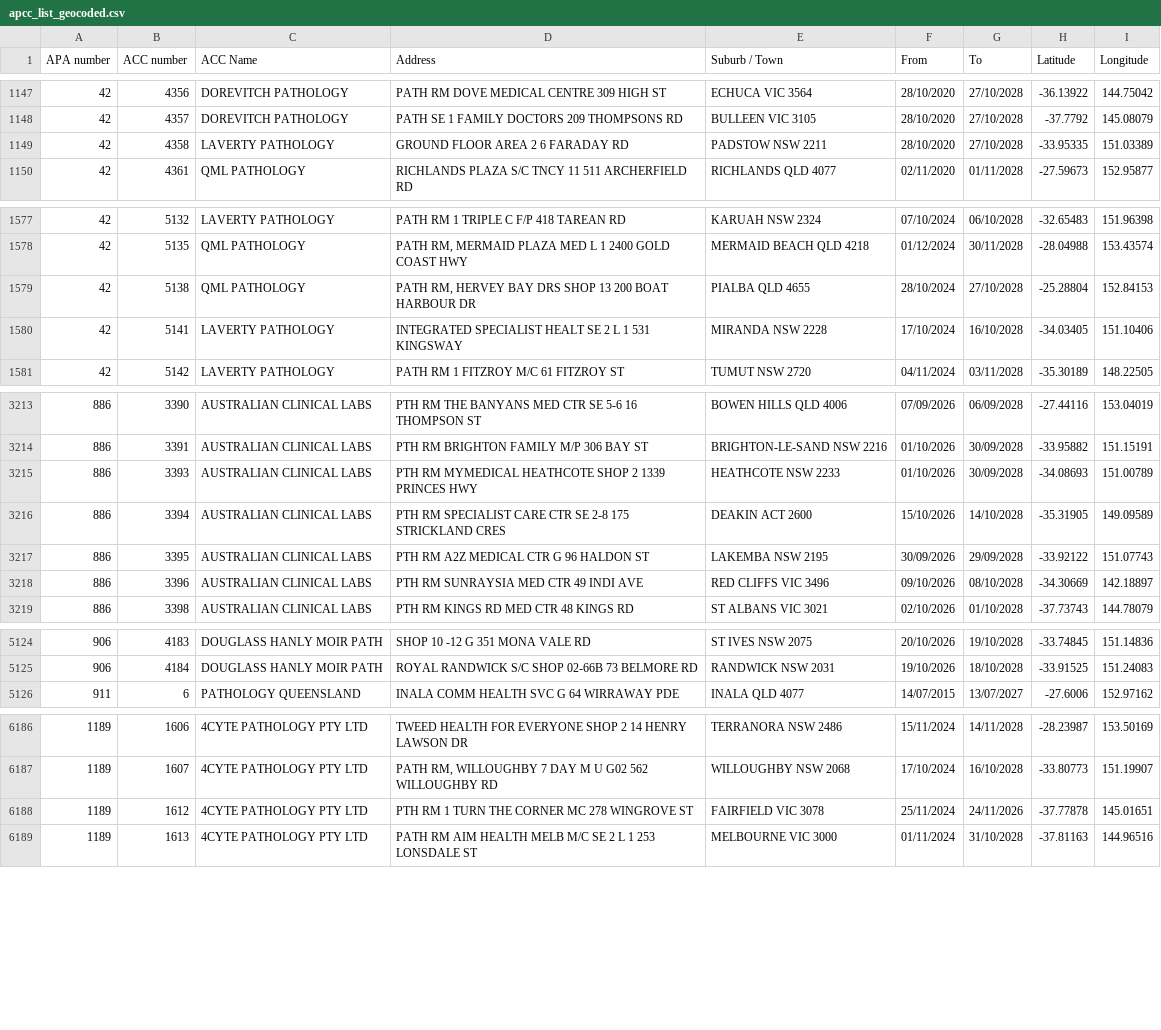
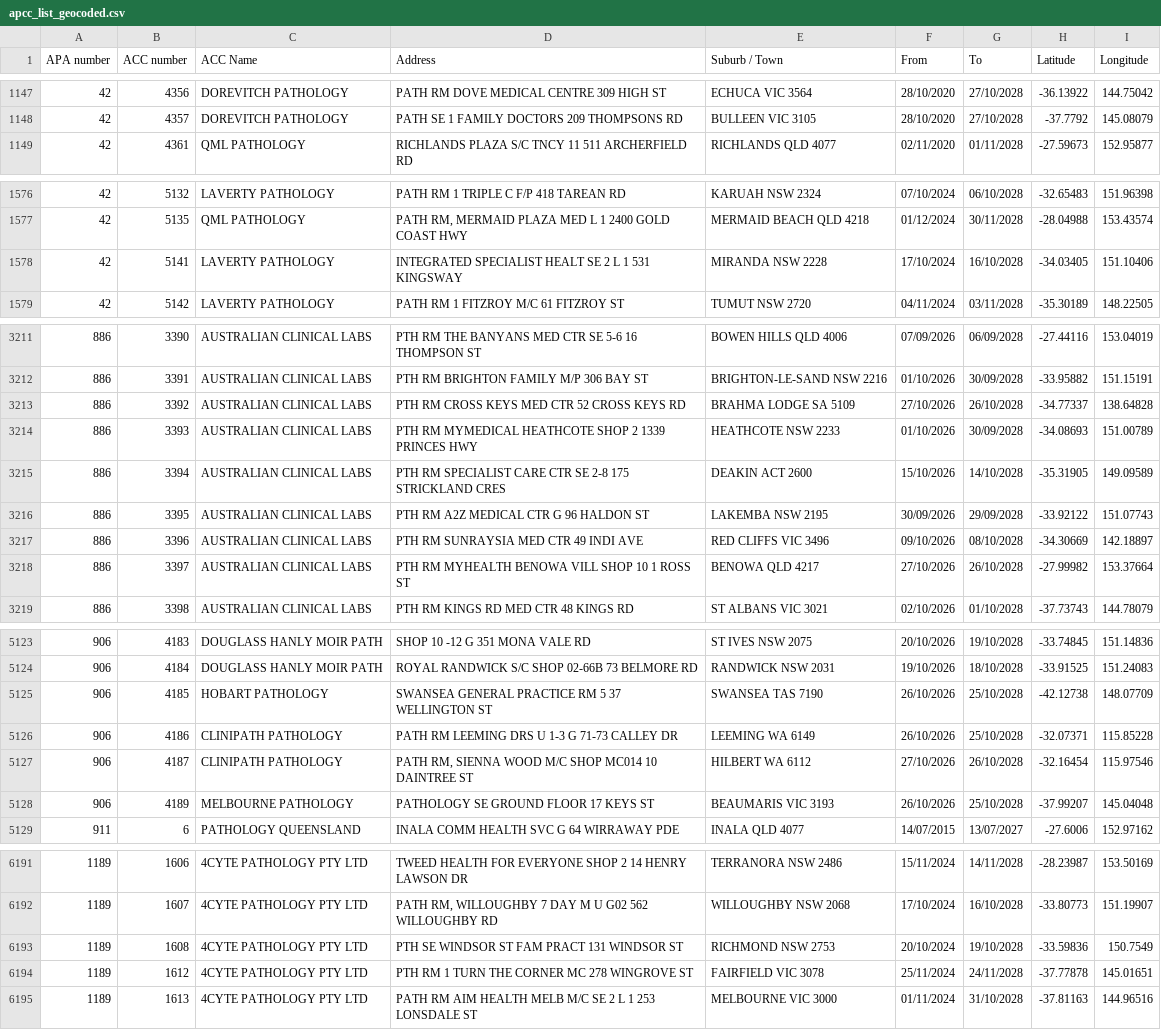
Before and after one commit to nwbort/apcc, a CSV file: apcc_list_geocoded.csv, drawn as a sheet; only a part is shown, gaps mark what is left out; the diff covers the shown part only.

```diff
--- a/apcc_list_geocoded.csv
+++ b/apcc_list_geocoded.csv
@@ -1148,3 +1148,2 @@ APA number,ACC number,ACC Name,Address,Suburb / Town,From,To,Latitude,Longitude
 42,4357,DOREVITCH PATHOLOGY,PATH SE 1 FAMILY DOCTORS 209 THOMPSONS RD,BULLEEN VIC 3105,28/10/2020,27/10/2028,-37.7792,145.08079
-42,4358,LAVERTY PATHOLOGY,GROUND FLOOR AREA 2 6 FARADAY RD,PADSTOW NSW 2211,28/10/2020,27/10/2028,-33.95335,151.03389
 42,4361,QML PATHOLOGY,RICHLANDS PLAZA S/C TNCY 11 511 ARCHERFIELD RD,RICHLANDS QLD 4077,02/11/2020,01/11/2028,-27.59673,152.95877
@@ -1578,3 +1577,2 @@ APA number,ACC number,ACC Name,Address,Suburb / Town,From,To,Latitude,Longitude
 42,5135,QML PATHOLOGY,"PATH RM, MERMAID PLAZA MED L 1 2400 GOLD COAST HWY",MERMAID BEACH QLD 4218,01/12/2024,30/11/2028,-28.04988,153.43574
-42,5138,QML PATHOLOGY,"PATH RM, HERVEY BAY DRS SHOP 13 200 BOAT HARBOUR DR",PIALBA QLD 4655,28/10/2024,27/10/2028,-25.28804,152.84153
 42,5141,LAVERTY PATHOLOGY,INTEGRATED SPECIALIST HEALT SE 2 L 1 531 KINGSWAY,MIRANDA NSW 2228,17/10/2024,16/10/2028,-34.03405,151.10406
@@ -3214,2 +3212,3 @@ APA number,ACC number,ACC Name,Address,Suburb / Town,From,To,Latitude,Longitude
 886,3391,AUSTRALIAN CLINICAL LABS,PTH RM BRIGHTON FAMILY M/P 306 BAY ST,BRIGHTON-LE-SAND NSW 2216,01/10/2026,30/09/2028,-33.95882,151.15191
+886,3392,AUSTRALIAN CLINICAL LABS,PTH RM CROSS KEYS MED CTR 52 CROSS KEYS RD,BRAHMA LODGE SA 5109,27/10/2026,26/10/2028,-34.77337,138.64828
 886,3393,AUSTRALIAN CLINICAL LABS,PTH RM MYMEDICAL HEATHCOTE SHOP 2 1339 PRINCES HWY,HEATHCOTE NSW 2233,01/10/2026,30/09/2028,-34.08693,151.00789
@@ -3218,2 +3217,3 @@ APA number,ACC number,ACC Name,Address,Suburb / Town,From,To,Latitude,Longitude
 886,3396,AUSTRALIAN CLINICAL LABS,PTH RM SUNRAYSIA MED CTR 49 INDI AVE,RED CLIFFS VIC 3496,09/10/2026,08/10/2028,-34.30669,142.18897
+886,3397,AUSTRALIAN CLINICAL LABS,PTH RM MYHEALTH BENOWA VILL SHOP 10 1 ROSS ST,BENOWA QLD 4217,27/10/2026,26/10/2028,-27.99982,153.37664
 886,3398,AUSTRALIAN CLINICAL LABS,PTH RM KINGS RD MED CTR 48 KINGS RD,ST ALBANS VIC 3021,02/10/2026,01/10/2028,-37.73743,144.78079
@@ -5125,2 +5124,6 @@ APA number,ACC number,ACC Name,Address,Suburb / Town,From,To,Latitude,Longitude
 906,4184,DOUGLASS HANLY MOIR PATH,ROYAL RANDWICK S/C SHOP 02-66B 73 BELMORE RD,RANDWICK NSW 2031,19/10/2026,18/10/2028,-33.91525,151.24083
+906,4185,HOBART PATHOLOGY,SWANSEA GENERAL PRACTICE RM 5 37 WELLINGTON ST,SWANSEA TAS 7190,26/10/2026,25/10/2028,-42.12738,148.07709
+906,4186,CLINIPATH PATHOLOGY,PATH RM LEEMING DRS U 1-3 G 71-73 CALLEY DR,LEEMING WA 6149,26/10/2026,25/10/2028,-32.07371,115.85228
+906,4187,CLINIPATH PATHOLOGY,"PATH RM, SIENNA WOOD M/C SHOP MC014 10 DAINTREE ST",HILBERT WA 6112,27/10/2026,26/10/2028,-32.16454,115.97546
+906,4189,MELBOURNE PATHOLOGY,PATHOLOGY SE GROUND FLOOR 17 KEYS ST,BEAUMARIS VIC 3193,26/10/2026,25/10/2028,-37.99207,145.04048
 911,6,PATHOLOGY QUEENSLAND,INALA COMM HEALTH SVC G 64 WIRRAWAY PDE,INALA QLD 4077,14/07/2015,13/07/2027,-27.6006,152.97162
@@ -6187,3 +6192,4 @@ APA number,ACC number,ACC Name,Address,Suburb / Town,From,To,Latitude,Longitude
 1189,1607,4CYTE PATHOLOGY PTY LTD,"PATH RM, WILLOUGHBY 7 DAY M U G02 562 WILLOUGHBY RD",WILLOUGHBY NSW 2068,17/10/2024,16/10/2028,-33.80773,151.19907
-1189,1612,4CYTE PATHOLOGY PTY LTD,PTH RM 1 TURN THE CORNER MC 278 WINGROVE ST,FAIRFIELD VIC 3078,25/11/2024,24/11/2026,-37.77878,145.01651
+1189,1608,4CYTE PATHOLOGY PTY LTD,PTH SE WINDSOR ST FAM PRACT 131 WINDSOR ST,RICHMOND NSW 2753,20/10/2024,19/10/2028,-33.59836,150.7549
+1189,1612,4CYTE PATHOLOGY PTY LTD,PTH RM 1 TURN THE CORNER MC 278 WINGROVE ST,FAIRFIELD VIC 3078,25/11/2024,24/11/2028,-37.77878,145.01651
 1189,1613,4CYTE PATHOLOGY PTY LTD,PATH RM AIM HEALTH MELB M/C SE 2 L 1 253 LONSDALE ST,MELBOURNE VIC 3000,01/11/2024,31/10/2028,-37.81163,144.96516
```
Also changed, not shown: 6 added rows, 4 removed rows and 25 edited cells elsewhere in this file.
